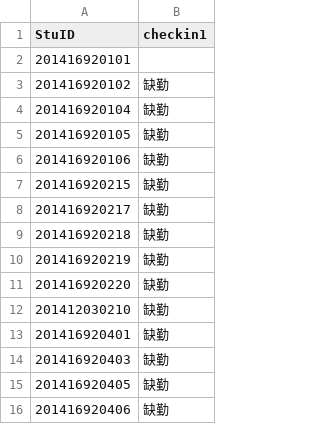
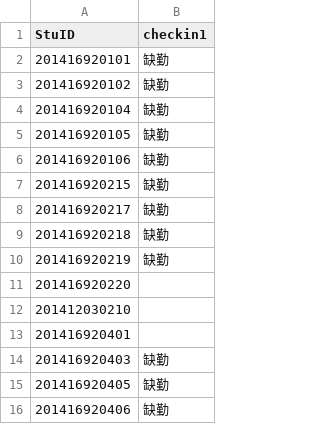
Before and after one commit to pajarnas/class_checkin_base_on_wechat, a CSV file: internal/checkin/101_201_sum.csv, drawn as a sheet.

```diff
--- a/internal/checkin/101_201_sum.csv
+++ b/internal/checkin/101_201_sum.csv
@@ -1,3 +1,3 @@
 StuID,checkin1
-201416920101,
+201416920101,缺勤
 201416920102,缺勤
@@ -10,5 +10,5 @@ StuID,checkin1
 201416920219,缺勤
-201416920220,缺勤
-201412030210,缺勤
-201416920401,缺勤
+201416920220,
+201412030210,
+201416920401,
 201416920403,缺勤
```
Also changed, not shown: internal/checkin/101_201_1_checkinDetail.csv, 7 other files.
